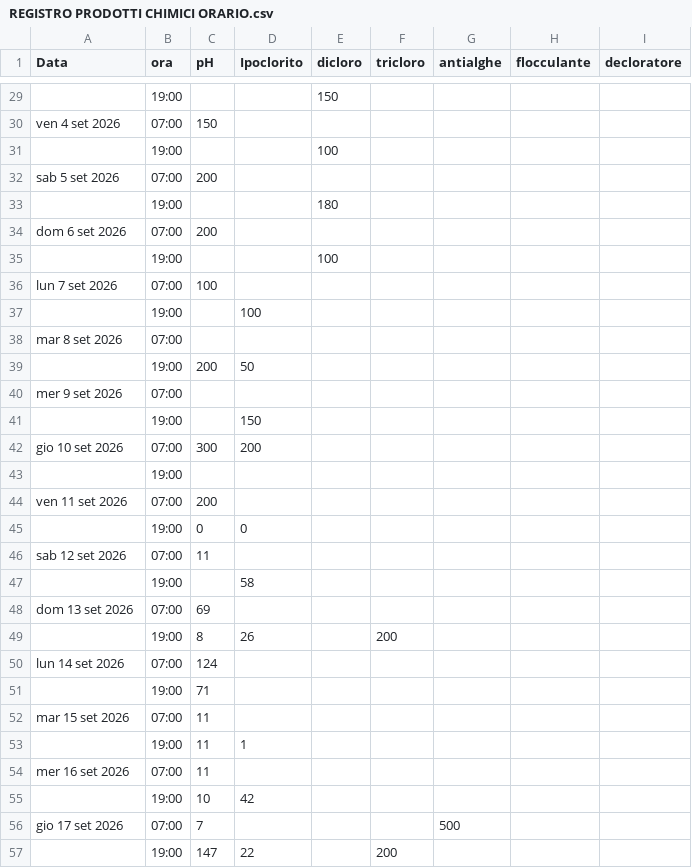
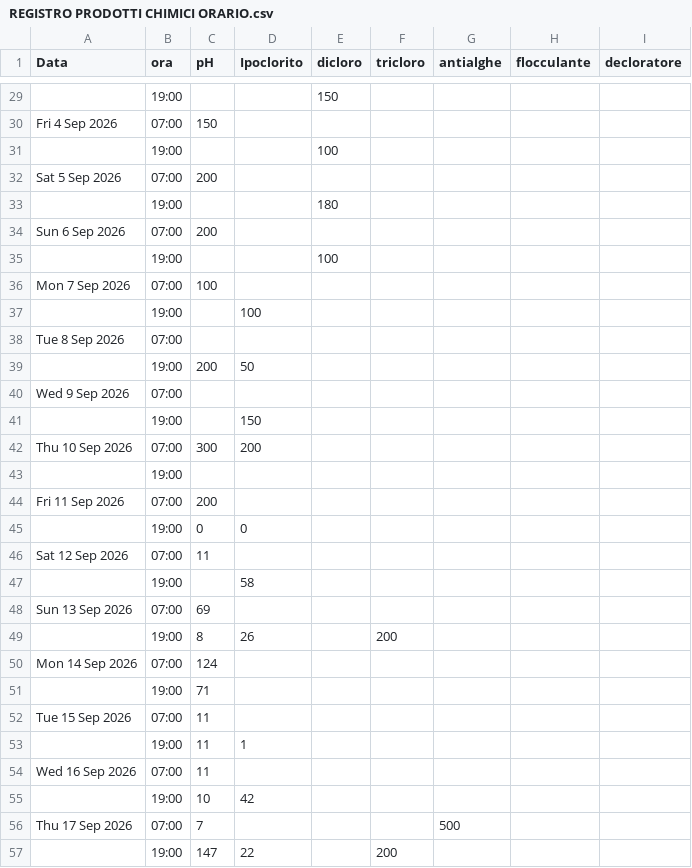
Before and after one commit to paolodelbalio/registrileanfore, a CSV file: REGISTRO PRODOTTI CHIMICI ORARIO.csv, drawn as a sheet; only a part is shown, gaps mark what is left out; the diff covers the shown part only; the diff names each change by its address in the sheet, - before the commit and + after, or states it on an @@ line.

```diff
--- a/REGISTRO PRODOTTI CHIMICI ORARIO.csv
+++ b/REGISTRO PRODOTTI CHIMICI ORARIO.csv
-A30 (Data): ven 4 set 2026
+A30 (Data): Fri 4 Sep 2026
-A32 (Data): sab 5 set 2026
+A32 (Data): Sat 5 Sep 2026
-A34 (Data): dom 6 set 2026
+A34 (Data): Sun 6 Sep 2026
-A36 (Data): lun 7 set 2026
+A36 (Data): Mon 7 Sep 2026
-A38 (Data): mar 8 set 2026
+A38 (Data): Tue 8 Sep 2026
-A40 (Data): mer 9 set 2026
+A40 (Data): Wed 9 Sep 2026
-A42 (Data): gio 10 set 2026
+A42 (Data): Thu 10 Sep 2026
-A44 (Data): ven 11 set 2026
+A44 (Data): Fri 11 Sep 2026
-A46 (Data): sab 12 set 2026
+A46 (Data): Sat 12 Sep 2026
-A48 (Data): dom 13 set 2026
+A48 (Data): Sun 13 Sep 2026
-A50 (Data): lun 14 set 2026
+A50 (Data): Mon 14 Sep 2026
-A52 (Data): mar 15 set 2026
+A52 (Data): Tue 15 Sep 2026
-A54 (Data): mer 16 set 2026
+A54 (Data): Wed 16 Sep 2026
-A56 (Data): gio 17 set 2026
+A56 (Data): Thu 17 Sep 2026
```
Also changed, not shown: 2 added rows, 2 removed rows and 31 edited cells elsewhere in this file.
